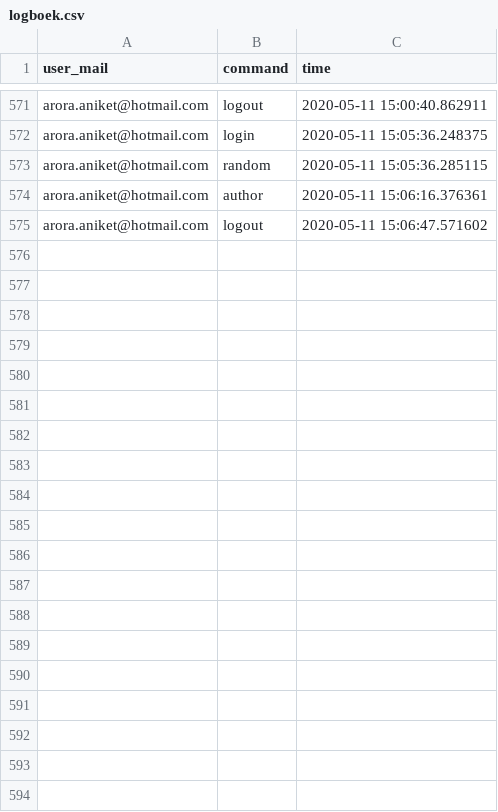
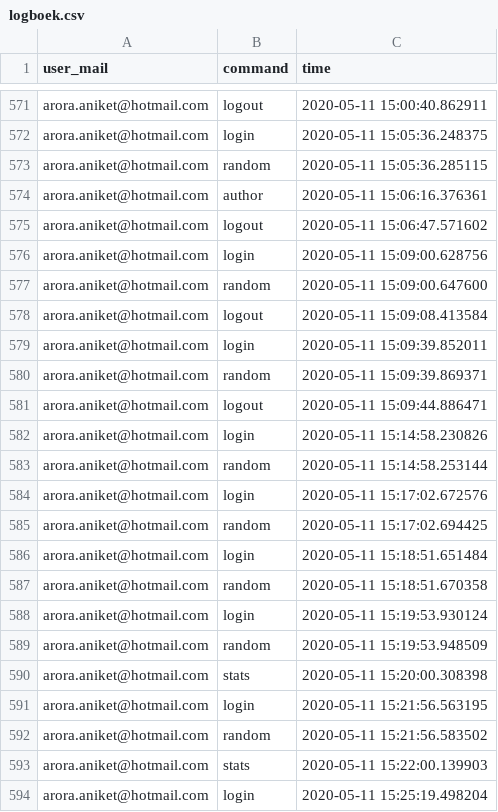
Before and after one commit to StijnVandendriessche1/project-2020-Aniket_Arora-Stijn_Vandendriessche, a CSV file: data/logboek.csv, drawn as a sheet; only a part is shown, gaps mark what is left out; the diff covers the shown part only.

```diff
--- a/data/logboek.csv
+++ b/data/logboek.csv
@@ -575 +575,20 @@ arora.aniket@hotmail.com,author,2020-05-11 15:06:16.376361
 arora.aniket@hotmail.com,logout,2020-05-11 15:06:47.571602
+arora.aniket@hotmail.com,login,2020-05-11 15:09:00.628756
+arora.aniket@hotmail.com,random,2020-05-11 15:09:00.647600
+arora.aniket@hotmail.com,logout,2020-05-11 15:09:08.413584
+arora.aniket@hotmail.com,login,2020-05-11 15:09:39.852011
+arora.aniket@hotmail.com,random,2020-05-11 15:09:39.869371
+arora.aniket@hotmail.com,logout,2020-05-11 15:09:44.886471
+arora.aniket@hotmail.com,login,2020-05-11 15:14:58.230826
+arora.aniket@hotmail.com,random,2020-05-11 15:14:58.253144
+arora.aniket@hotmail.com,login,2020-05-11 15:17:02.672576
+arora.aniket@hotmail.com,random,2020-05-11 15:17:02.694425
+arora.aniket@hotmail.com,login,2020-05-11 15:18:51.651484
+arora.aniket@hotmail.com,random,2020-05-11 15:18:51.670358
+arora.aniket@hotmail.com,login,2020-05-11 15:19:53.930124
+arora.aniket@hotmail.com,random,2020-05-11 15:19:53.948509
+arora.aniket@hotmail.com,stats,2020-05-11 15:20:00.308398
+arora.aniket@hotmail.com,login,2020-05-11 15:21:56.563195
+arora.aniket@hotmail.com,random,2020-05-11 15:21:56.583502
+arora.aniket@hotmail.com,stats,2020-05-11 15:22:00.139903
+arora.aniket@hotmail.com,login,2020-05-11 15:25:19.498204
```
Also changed, not shown: 24 added rows elsewhere in this file, 5 other files.
